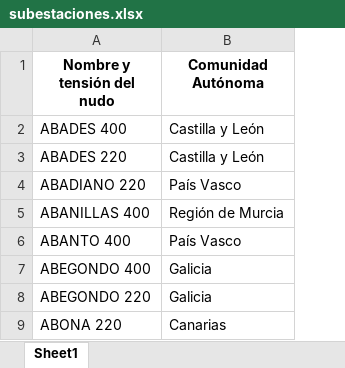
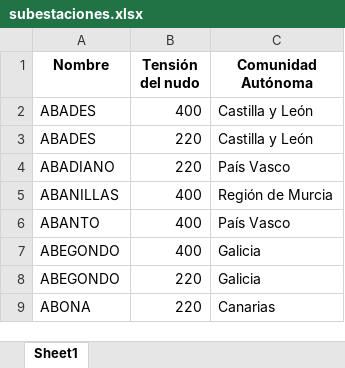
Before and after one commit to jacubero/SEE, an Excel workbook: Transporte/Excels/subestaciones.xlsx, sheet Sheet1, drawn as a sheet; only a part is shown; values as stored, in another font and other column widths than the file's, no borders; removed rows and columns are numbered as before the commit, all else as after; the diff names each change by its address in the sheet, - before the commit and + after, or states it on an @@ line.

Commit message:
Excels folder

```diff
--- a/Transporte/Excels/subestaciones.xlsx (sheet Sheet1)
+++ b/Transporte/Excels/subestaciones.xlsx (sheet Sheet1)
-column A (Nombre y tensión del nudo), rows 2-9: ABADES 400 | ABADES 220 | ABADIANO 220 | ABANILLAS 400 | ABANTO 400 | ABEGONDO 400 | ABEGONDO 220 | ABONA 220
+column A (Nombre), rows 2-9: ABADES | ABADES | ABADIANO | ABANILLAS | ABANTO | ABEGONDO | ABEGONDO | ABONA
+column B (Tensión del nudo), rows 2-9: 400 | 220 | 220 | 400 | 400 | 400 | 220 | 220
```
Also changed, not shown: 1 other file.
